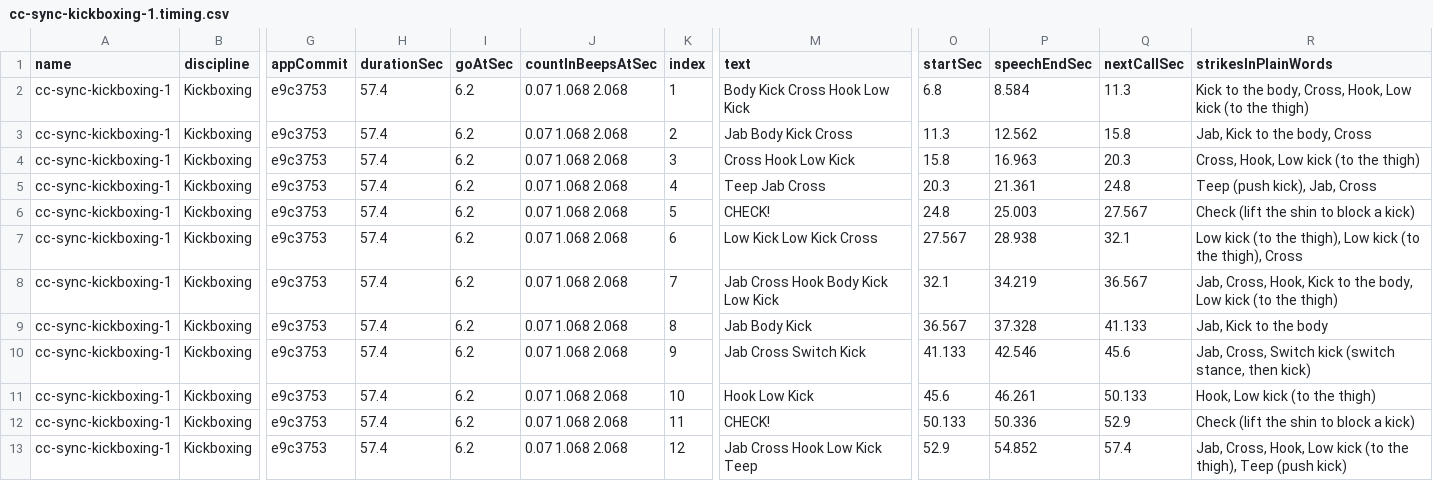
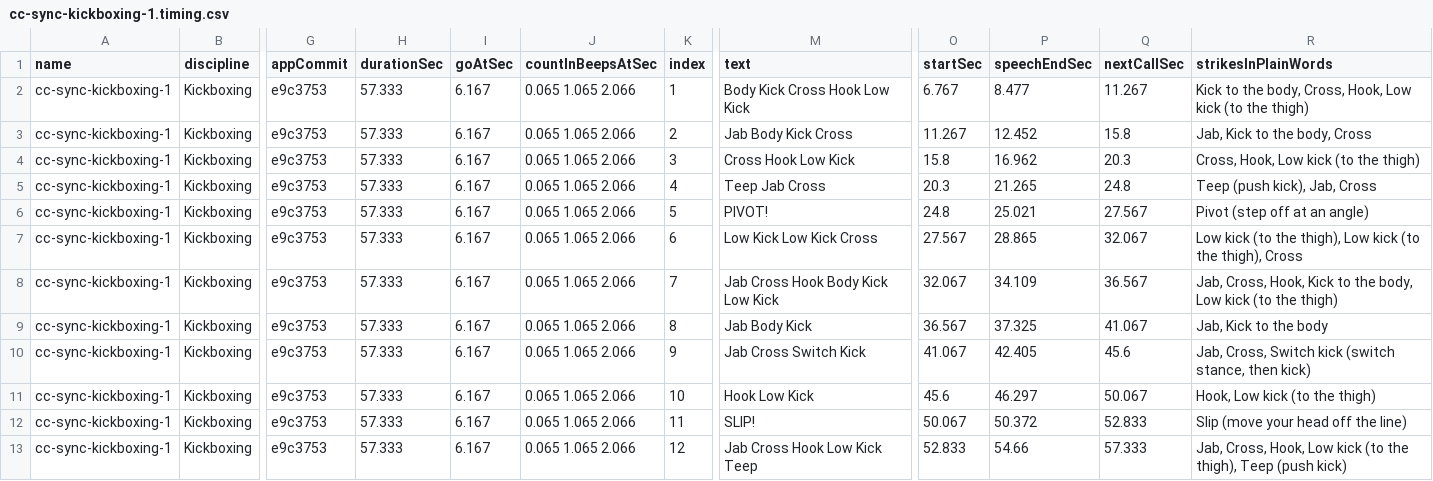
Before and after one commit to Trainingmodeco/trainingmodecode, a CSV file: TM Social Console/brain/combo-sync/cc-sync-kickboxing-1.timing.csv, drawn as a sheet; only a part is shown, gaps mark what is left out; the diff names each change by its address in the sheet, - before the commit and + after, or states it on an @@ line.

```diff
--- a/TM Social Console/brain/combo-sync/cc-sync-kickboxing-1.timing.csv
+++ b/TM Social Console/brain/combo-sync/cc-sync-kickboxing-1.timing.csv
-H2:H13 (durationSec): 57.4
+H2:H13 (durationSec): 57.333
-I2:I13 (goAtSec): 6.2
+I2:I13 (goAtSec): 6.167
-J2:J13 (countInBeepsAtSec): 0.07 1.068 2.068
+J2:J13 (countInBeepsAtSec): 0.065 1.065 2.066
-O2 (startSec): 6.8
+O2 (startSec): 6.767
-P2 (speechEndSec): 8.584
+P2 (speechEndSec): 8.477
-Q2 (nextCallSec): 11.3
+Q2 (nextCallSec): 11.267
-O3 (startSec): 11.3
+O3 (startSec): 11.267
-P3 (speechEndSec): 12.562
+P3 (speechEndSec): 12.452
-P4 (speechEndSec): 16.963
+P4 (speechEndSec): 16.962
-P5 (speechEndSec): 21.361
+P5 (speechEndSec): 21.265
-M6 (text): CHECK!
+M6 (text): PIVOT!
-P6 (speechEndSec): 25.003
+P6 (speechEndSec): 25.021
-R6 (strikesInPlainWords): Check (lift the shin to block a kick)
+R6 (strikesInPlainWords): Pivot (step off at an angle)
-P7 (speechEndSec): 28.938
+P7 (speechEndSec): 28.865
-Q7 (nextCallSec): 32.1
+Q7 (nextCallSec): 32.067
-O8 (startSec): 32.1
+O8 (startSec): 32.067
-P8 (speechEndSec): 34.219
+P8 (speechEndSec): 34.109
-P9 (speechEndSec): 37.328
+P9 (speechEndSec): 37.325
-Q9 (nextCallSec): 41.133
+Q9 (nextCallSec): 41.067
-O10 (startSec): 41.133
+O10 (startSec): 41.067
-P10 (speechEndSec): 42.546
+P10 (speechEndSec): 42.405
-P11 (speechEndSec): 46.261
+P11 (speechEndSec): 46.297
-Q11 (nextCallSec): 50.133
+Q11 (nextCallSec): 50.067
-M12 (text): CHECK!
+M12 (text): SLIP!
-O12 (startSec): 50.133
+O12 (startSec): 50.067
-P12 (speechEndSec): 50.336
+P12 (speechEndSec): 50.372
-Q12 (nextCallSec): 52.9
+Q12 (nextCallSec): 52.833
-R12 (strikesInPlainWords): Check (lift the shin to block a kick)
+R12 (strikesInPlainWords): Slip (move your head off the line)
-O13 (startSec): 52.9
+O13 (startSec): 52.833
-P13 (speechEndSec): 54.852
+P13 (speechEndSec): 54.66
-Q13 (nextCallSec): 57.4
+Q13 (nextCallSec): 57.333
```
Also changed, not shown: TM Social Console/brain/combo-sync/cc-sync-boxing-1.timing.csv, TM Social Console/brain/combo-sync/cc-sync-boxing-2.timing.csv, 25 other files.
